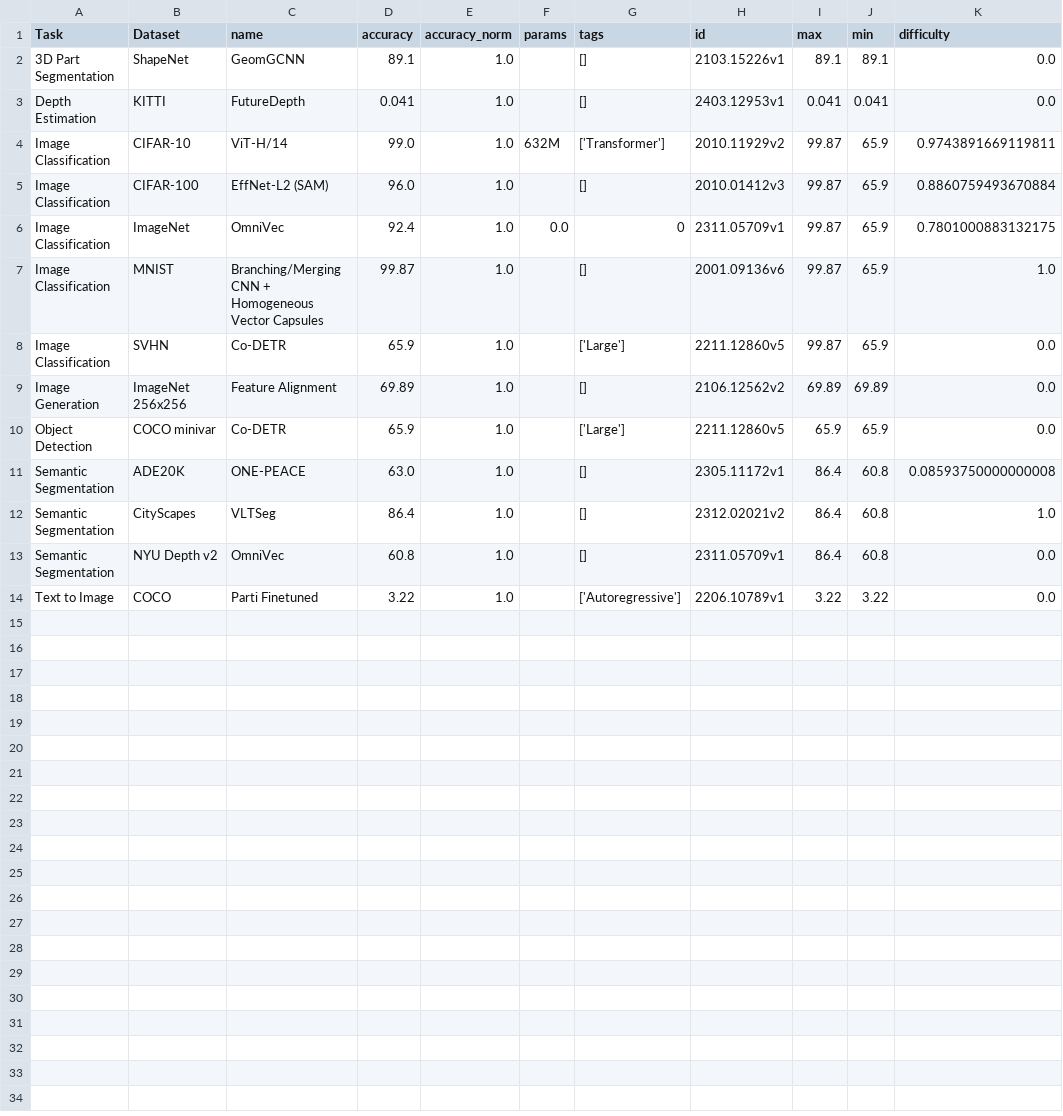
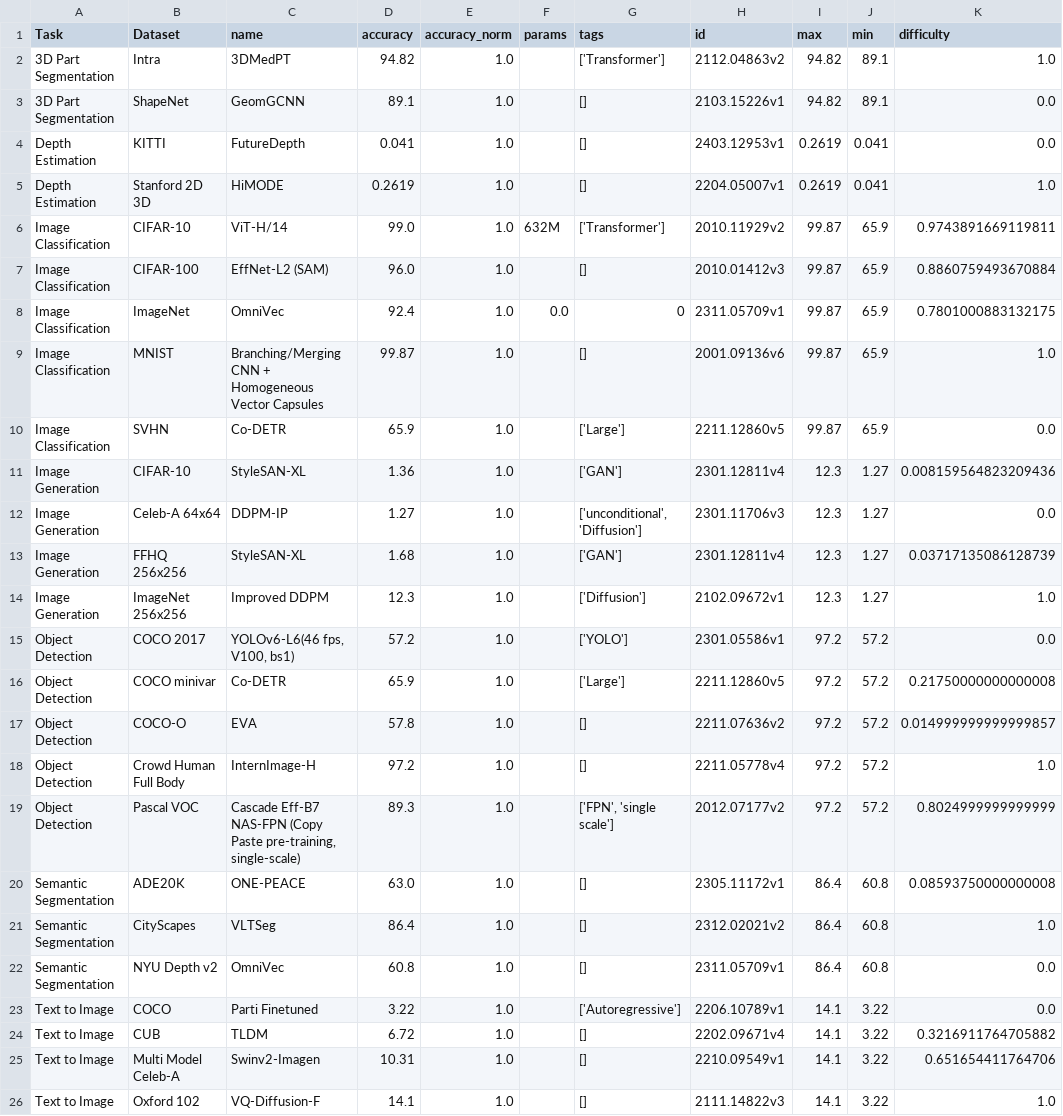
Before and after one commit to ChiPhuongHuynh/Paper-Text-Scraper, a CSV file: normalized-task-data.csv, drawn as a sheet.

```diff
--- a/normalized-task-data.csv
+++ b/normalized-task-data.csv
@@ -1,4 +1,6 @@
 Task,Dataset,name,accuracy,accuracy_norm,params,tags,id,max,min,difficulty
-3D Part Segmentation,ShapeNet,GeomGCNN,89.1,1.0,,[],2103.15226v1,89.1,89.1,0.0
-Depth Estimation,KITTI,FutureDepth,0.041,1.0,,[],2403.12953v1,0.041,0.041,0.0
+3D Part Segmentation,Intra,3DMedPT,94.82,1.0,,['Transformer'],2112.04863v2,94.82,89.1,1.0
+3D Part Segmentation,ShapeNet,GeomGCNN,89.1,1.0,,[],2103.15226v1,94.82,89.1,0.0
+Depth Estimation,KITTI,FutureDepth,0.041,1.0,,[],2403.12953v1,0.2619,0.041,0.0
+Depth Estimation,Stanford 2D 3D,HiMODE,0.2619,1.0,,[],2204.05007v1,0.2619,0.041,1.0
 Image Classification,CIFAR-10,ViT-H/14,99.0,1.0,632M,['Transformer'],2010.11929v2,99.87,65.9,0.9743891669119811
@@ -8,4 +10,11 @@ Image Classification,MNIST,Branching/Merging CNN + Homogeneous Vector Capsules,9
 Image Classification,SVHN,Co-DETR,65.9,1.0,,['Large'],2211.12860v5,99.87,65.9,0.0
-Image Generation,ImageNet 256x256,Feature Alignment,69.89,1.0,,[],2106.12562v2,69.89,69.89,0.0
-Object Detection,COCO minivar,Co-DETR,65.9,1.0,,['Large'],2211.12860v5,65.9,65.9,0.0
+Image Generation,CIFAR-10,StyleSAN-XL,1.36,1.0,,['GAN'],2301.12811v4,12.3,1.27,0.008159564823209436
+Image Generation,Celeb-A 64x64,DDPM-IP,1.27,1.0,,"['unconditional', 'Diffusion']",2301.11706v3,12.3,1.27,0.0
+Image Generation,FFHQ 256x256,StyleSAN-XL,1.68,1.0,,['GAN'],2301.12811v4,12.3,1.27,0.03717135086128739
+Image Generation,ImageNet 256x256,Improved DDPM,12.3,1.0,,['Diffusion'],2102.09672v1,12.3,1.27,1.0
+Object Detection,COCO 2017,"YOLOv6-L6(46 fps, V100, bs1)",57.2,1.0,,['YOLO'],2301.05586v1,97.2,57.2,0.0
+Object Detection,COCO minivar,Co-DETR,65.9,1.0,,['Large'],2211.12860v5,97.2,57.2,0.21750000000000008
+Object Detection,COCO-O,EVA,57.8,1.0,,[],2211.07636v2,97.2,57.2,0.014999999999999857
+Object Detection,Crowd Human Full Body,InternImage-H,97.2,1.0,,[],2211.05778v4,97.2,57.2,1.0
+Object Detection,Pascal VOC,"Cascade Eff-B7 NAS-FPN (Copy Paste pre-training, single-scale)",89.3,1.0,,"['FPN', 'single scale']",2012.07177v2,97.2,57.2,0.8024999999999999
 Semantic Segmentation,ADE20K,ONE-PEACE,63.0,1.0,,[],2305.11172v1,86.4,60.8,0.08593750000000008
@@ -13,2 +22,5 @@ Semantic Segmentation,CityScapes,VLTSeg,86.4,1.0,,[],2312.02021v2,86.4,60.8,1.0
 Semantic Segmentation,NYU Depth v2,OmniVec,60.8,1.0,,[],2311.05709v1,86.4,60.8,0.0
-Text to Image,COCO,Parti Finetuned,3.22,1.0,,['Autoregressive'],2206.10789v1,3.22,3.22,0.0
+Text to Image,COCO,Parti Finetuned,3.22,1.0,,['Autoregressive'],2206.10789v1,14.1,3.22,0.0
+Text to Image,CUB,TLDM,6.72,1.0,,[],2202.09671v4,14.1,3.22,0.3216911764705882
+Text to Image,Multi Model Celeb-A,Swinv2-Imagen,10.31,1.0,,[],2210.09549v1,14.1,3.22,0.651654411764706
+Text to Image,Oxford 102,VQ-Diffusion-F,14.1,1.0,,[],2111.14822v3,14.1,3.22,1.0
```
Also changed, not shown: datatables-processed/cifar10-generation-processed.csv, datatables-unprocessed/cifar10-generation.csv, 40 other files.
